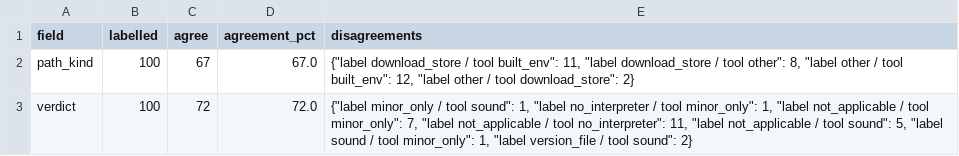
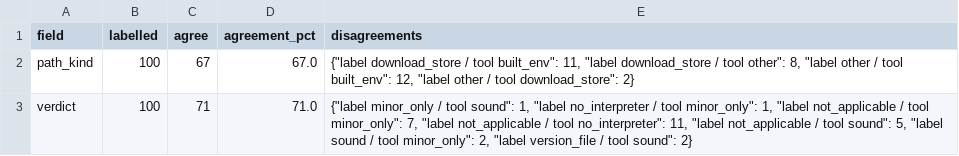
Before and after one commit to mark124/cache-key-soundness, a CSV file: results/table5_round1_validation.csv, drawn as a sheet.

```diff
--- a/results/table5_round1_validation.csv
+++ b/results/table5_round1_validation.csv
@@ -2,2 +2,2 @@ field,labelled,agree,agreement_pct,disagreements
 path_kind,100,67,67.0,"{""label download_store / tool built_env"": 11, ""label download_store / tool other"": 8, ""label other / tool built_env"": 12, ""label other / tool download_store"": 2}"
-verdict,100,72,72.0,"{""label minor_only / tool sound"": 1, ""label no_interpreter / tool minor_only"": 1, ""label not_applicable / tool minor_only"": 7, ""label not_applicable / tool no_interpreter"": 11, ""label not_applicable / tool sound"": 5, ""label sound / tool minor_only"": 1, ""label version_file / tool sound"": 2}"
+verdict,100,71,71.0,"{""label minor_only / tool sound"": 1, ""label no_interpreter / tool minor_only"": 1, ""label not_applicable / tool minor_only"": 7, ""label not_applicable / tool no_interpreter"": 11, ""label not_applicable / tool sound"": 5, ""label sound / tool minor_only"": 2, ""label version_file / tool sound"": 2}"
```
Also changed, not shown: NUMBERS.csv, results/table2_key_composition.csv, 13 other files.
